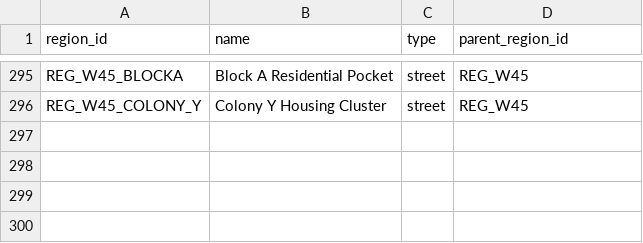
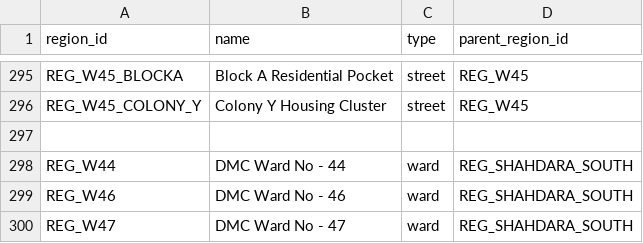
Before and after one commit to sivasambhavi/Pramaan, a CSV file: data/resources/data/final_formalized/regions.csv, drawn as a sheet; only a part is shown, gaps mark what is left out.

```diff
--- a/data/resources/data/final_formalized/regions.csv
+++ b/data/resources/data/final_formalized/regions.csv
@@ -296 +296,5 @@ REG_W45_BLOCKA,Block A Residential Pocket,street,REG_W45
 REG_W45_COLONY_Y,Colony Y Housing Cluster,street,REG_W45
+
+REG_W44,DMC Ward No - 44,ward,REG_SHAHDARA_SOUTH
+REG_W46,DMC Ward No - 46,ward,REG_SHAHDARA_SOUTH
+REG_W47,DMC Ward No - 47,ward,REG_SHAHDARA_SOUTH
```
Also changed, not shown: data/resources/data/final_formalized/assets.csv, data/resources/data/final_formalized/evidence.csv, 25 other files.
